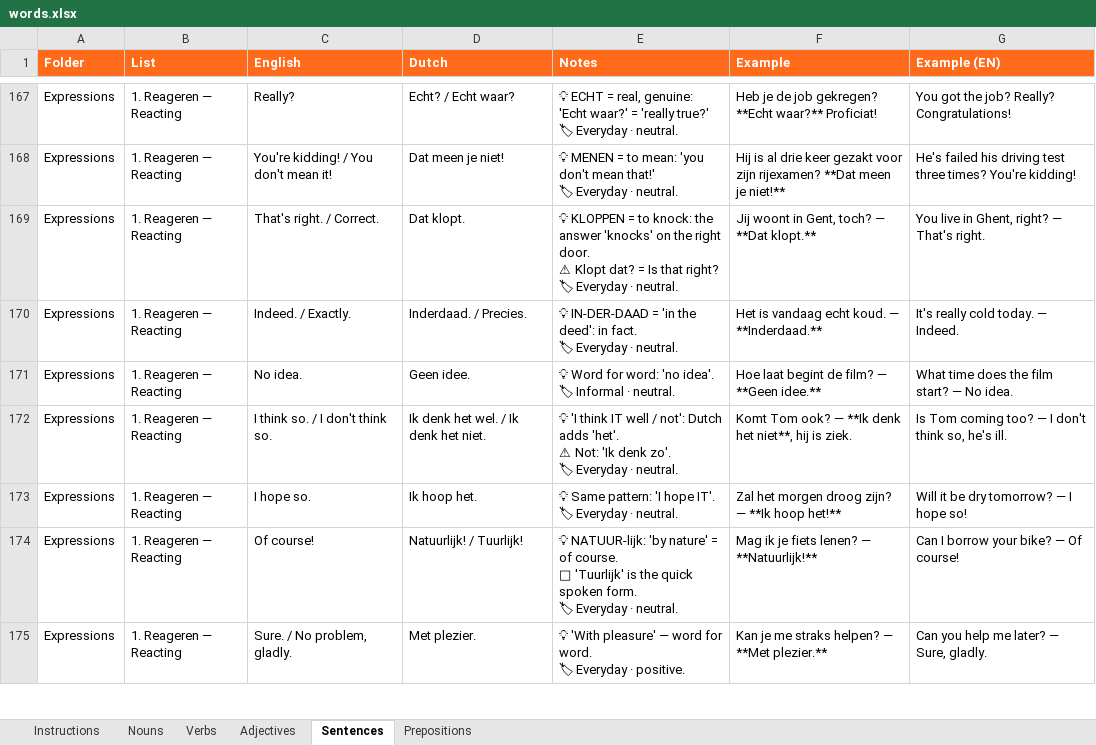
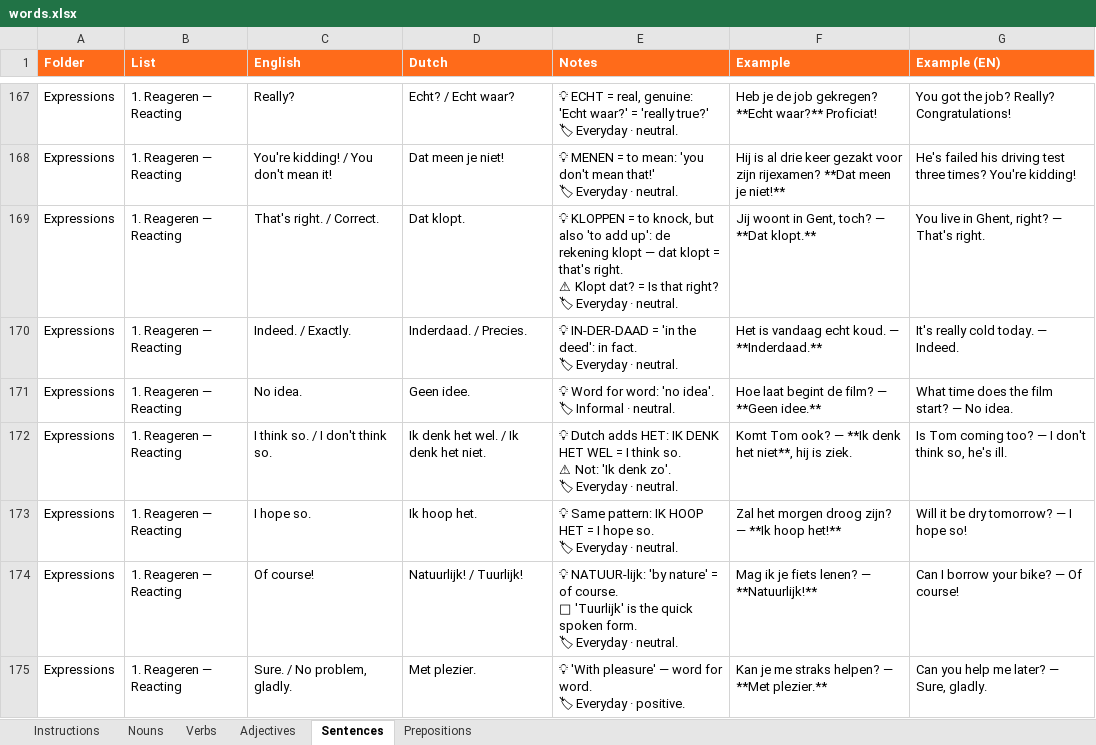
Before and after one commit to yashmente97/dutch-vocab, an Excel workbook: words.xlsx, sheet Sentences, drawn as a sheet; only a part is shown, gaps mark what is left out; values as stored, in another font and other column widths than the file's, no borders; ↵ is a line break in a cell; the diff covers the shown part only; the diff names each change by its address in the sheet, - before the commit and + after, or states it on an @@ line.

```diff
--- a/words.xlsx (sheet Sentences)
+++ b/words.xlsx (sheet Sentences)
-E169 (Notes): …= to knock: the answer 'knocks' on the right door. ↵ ⚠ Klopt…
+E169 (Notes): …= to knock, but also 'to add up': de rekening klopt — dat klopt = that's right. ↵ ⚠ Klopt…
-E172 (Notes): 💡 'I think IT well / not': Dutch adds 'het'. ↵ ⚠ Not:…
+E172 (Notes): 💡 Dutch adds HET: IK DENK HET WEL = I think so. ↵ ⚠ Not:…
-E173 (Notes): …Same pattern: 'I hope IT'. ↵ 🏷 Everyday…
+E173 (Notes): …Same pattern: IK HOOP HET = I hope so. ↵ 🏷 Everyday…
```
Also changed, not shown: 9 edited cells elsewhere in this sheet, sheet Nouns, sheet Adjectives, sheet Verbs, sheet Prepositions.
